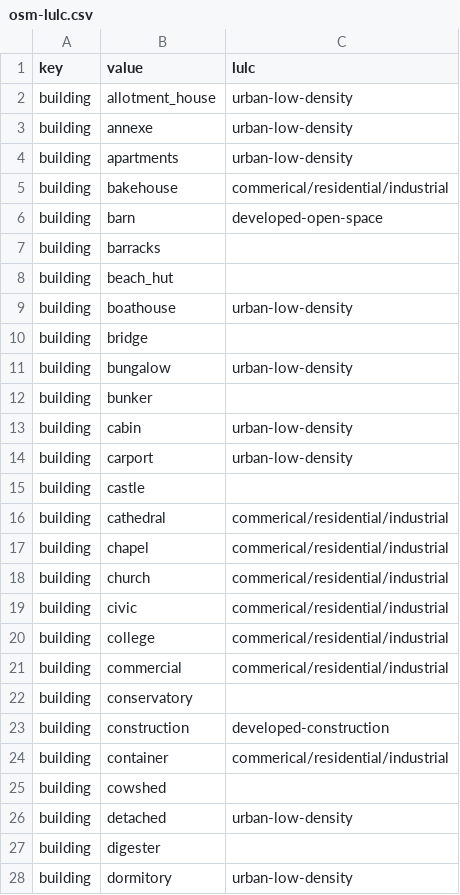
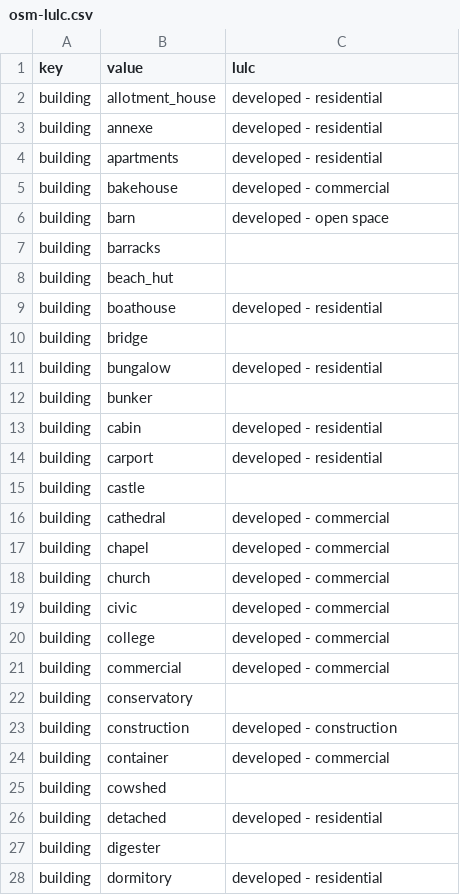
Before and after one commit to stevenpawley/canada-census, a CSV file: data/tables/osm-lulc.csv, drawn as a sheet; only a part is shown; the diff covers the shown part only.

```diff
--- a/data/tables/osm-lulc.csv
+++ b/data/tables/osm-lulc.csv
@@ -1,28 +1,28 @@
 key,value,lulc
-building,allotment_house,urban-low-density
-building,annexe,urban-low-density
-building,apartments,urban-low-density
-building,bakehouse,commerical/residential/industrial
-building,barn,developed-open-space
+building,allotment_house,developed - residential
+building,annexe,developed - residential
+building,apartments,developed - residential
+building,bakehouse,developed - commercial
+building,barn,developed - open space
 building,barracks,
 building,beach_hut,
-building,boathouse,urban-low-density
+building,boathouse,developed - residential
 building,bridge,
-building,bungalow,urban-low-density
+building,bungalow,developed - residential
 building,bunker,
-building,cabin,urban-low-density
-building,carport,urban-low-density
+building,cabin,developed - residential
+building,carport,developed - residential
 building,castle,
-building,cathedral,commerical/residential/industrial
-building,chapel,commerical/residential/industrial
-building,church,commerical/residential/industrial
-building,civic,commerical/residential/industrial
-building,college,commerical/residential/industrial
-building,commercial,commerical/residential/industrial
+building,cathedral,developed - commercial
+building,chapel,developed - commercial
+building,church,developed - commercial
+building,civic,developed - commercial
+building,college,developed - commercial
+building,commercial,developed - commercial
 building,conservatory,
-building,construction,developed-construction
-building,container,commerical/residential/industrial
+building,construction,developed - construction
+building,container,developed - commercial
 building,cowshed,
-building,detached,urban-low-density
+building,detached,developed - residential
 building,digester,
-building,dormitory,urban-low-density
+building,dormitory,developed - residential
```
Also changed, not shown: 4 added rows and 81 edited cells elsewhere in this file, 6 other files.
